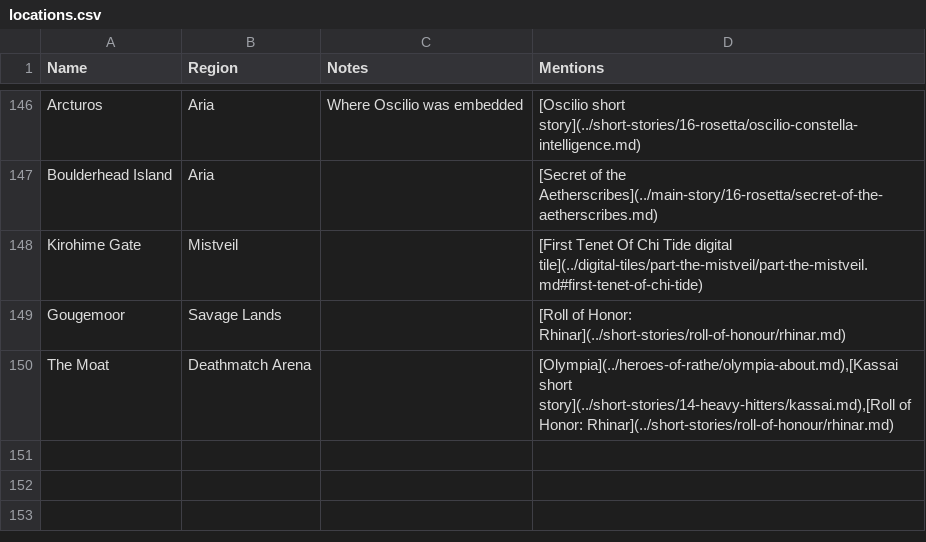
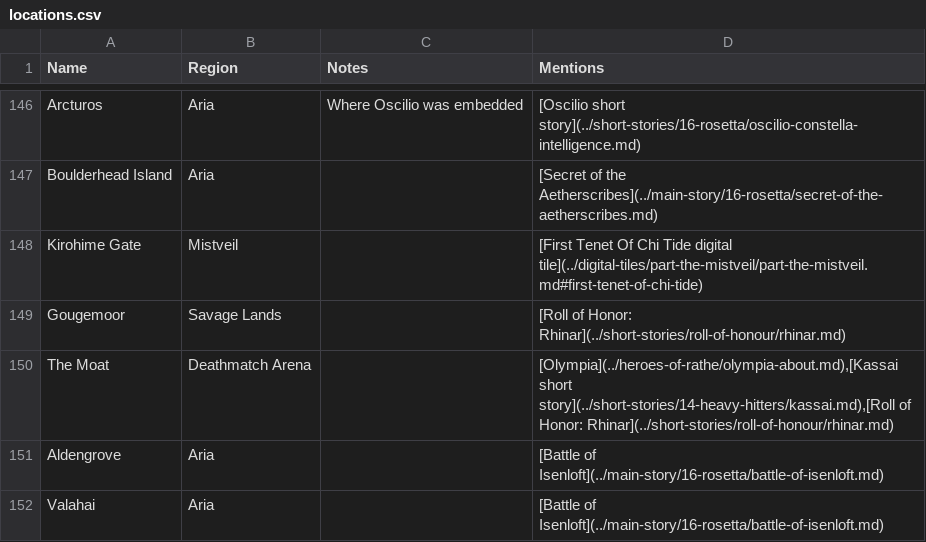
Before and after one commit to nathaneastwood/fablore, a CSV file: src/data/locations.csv, drawn as a sheet; only a part is shown, gaps mark what is left out; the diff names each change by its address in the sheet, - before the commit and + after, or states it on an @@ line.

```diff
--- a/src/data/locations.csv
+++ b/src/data/locations.csv
+row 151: Aldengrove | Aria |  | [Battle of Isenloft](../main-story/16-rosetta/battle-of-isenloft.md)
+row 152: Valahai | Aria |  | [Battle of Isenloft](../main-story/16-rosetta/battle-of-isenloft.md)
```
Also changed, not shown: src/data/characters.csv, src/data/monsters.csv, 7 other files.
